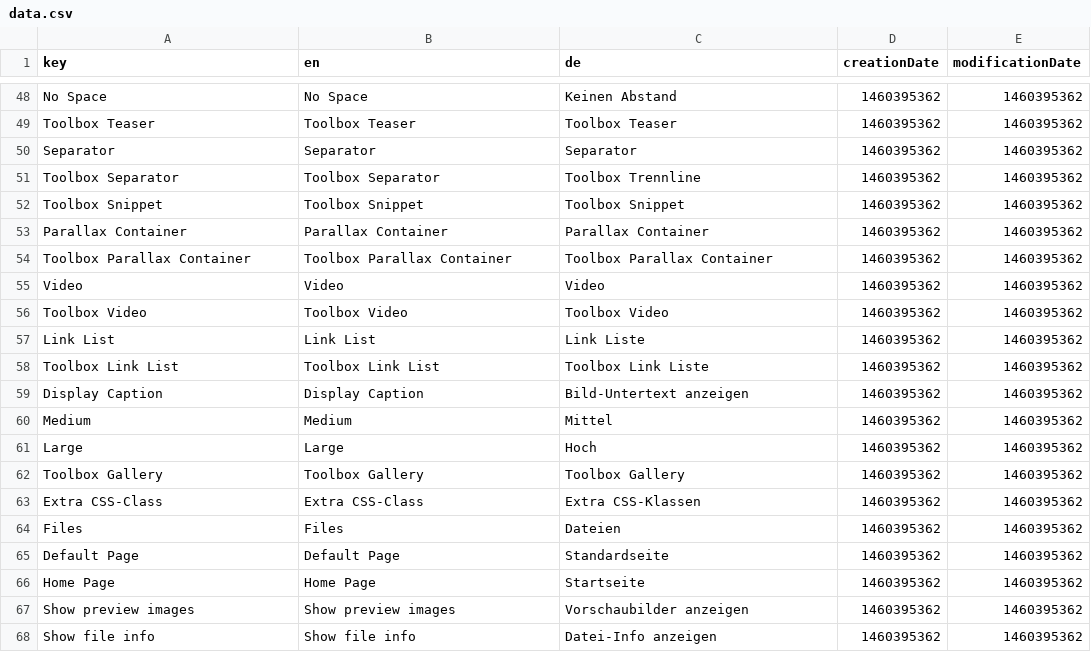
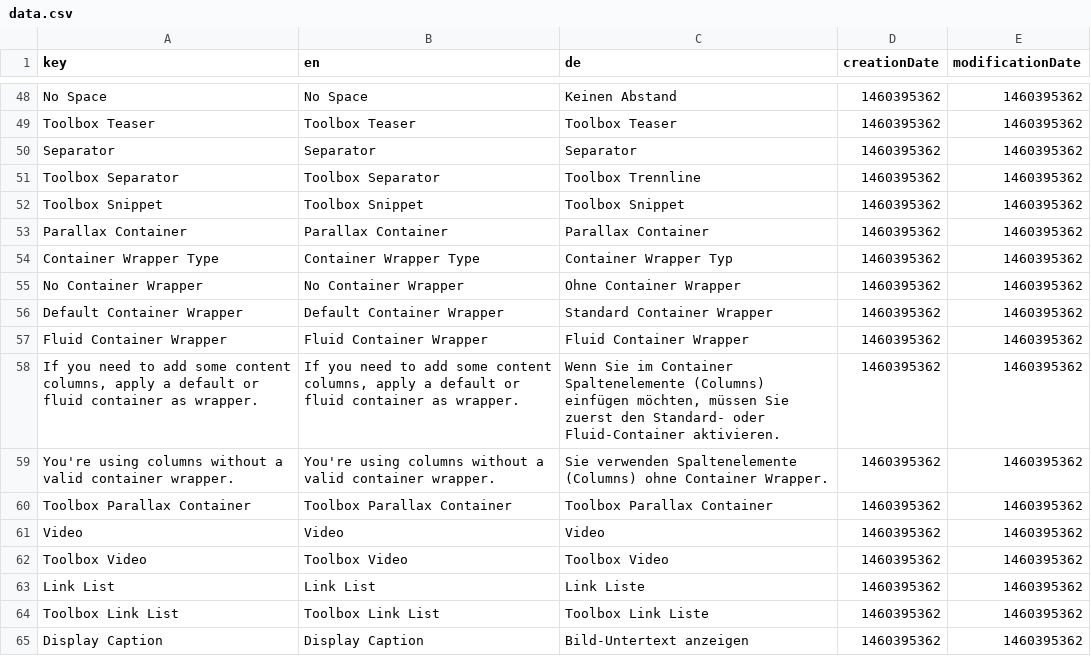
Before and after one commit to dachcom-digital/pimcore-toolbox, a CSV file: install/translations/data.csv, drawn as a sheet; only a part is shown, gaps mark what is left out; the shorter side is filled out with more unchanged rows; the diff names each change by its address in the sheet, - before the commit and + after, or states it on an @@ line.

Commit message:
remove nested container in parallax p. add it as option. resolve #15

```diff
--- a/install/translations/data.csv
+++ b/install/translations/data.csv
+row 54: Container Wrapper Type | Container Wrapper Type | Container Wrapper Typ | 1460395362 | 1460395362
+row 55: No Container Wrapper | No Container Wrapper | Ohne Container Wrapper | 1460395362 | 1460395362
+row 56: Default Container Wrapper | Default Container Wrapper | Standard Container Wrapper | 1460395362 | 1460395362
+row 57: Fluid Container Wrapper | Fluid Container Wrapper | Fluid Container Wrapper | 1460395362 | 1460395362
+row 58: If you need to add some content columns, apply a default or fluid container as wrapper. | If you need to add some content columns, apply a default or fluid container as wrapper. | Wenn Sie im Container Spaltenelemente (Columns) einfügen möchten, müssen Sie zuerst den Standard- oder Fluid-Container aktivieren. | 1460395362 | 1460395362
+row 59: You're using columns without a valid container wrapper. | You're using columns without a valid container wrapper. | Sie verwenden Spaltenelemente (Columns) ohne Container Wrapper. | 1460395362 | 1460395362
```
Also changed, not shown: 7 other files.
